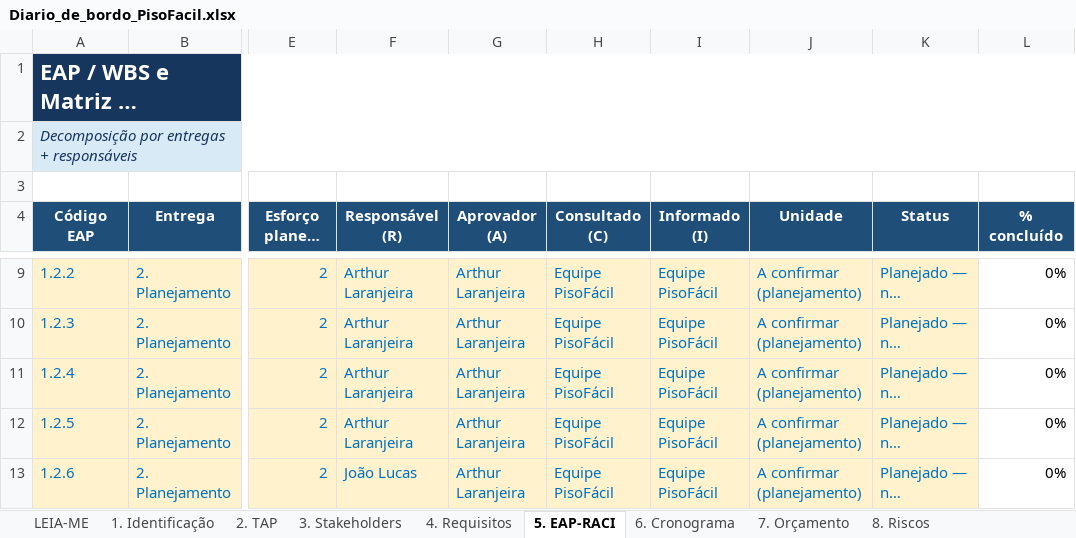
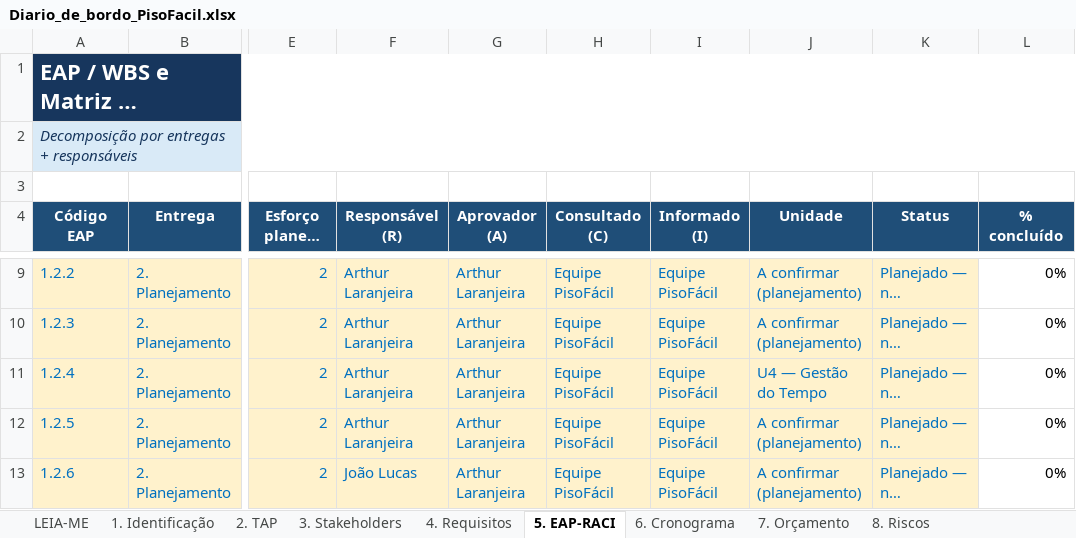
Before and after one commit to gabriel-candido-silva/Piso-Facil, an Excel workbook: Diario-de-Bordo/Diario_de_bordo_PisoFacil.xlsx, sheet 5. EAP-RACI, drawn as a sheet; only a part is shown, gaps mark what is left out; long unchanged cells end in …; values as stored, in another font and other column widths than the file's, no borders; the diff names each change by its address in the sheet, - before the commit and + after, or states it on an @@ line.

```diff
--- a/Diario-de-Bordo/Diario_de_bordo_PisoFacil.xlsx (sheet 5. EAP-RACI)
+++ b/Diario-de-Bordo/Diario_de_bordo_PisoFacil.xlsx (sheet 5. EAP-RACI)
-J11 (Unidade): A confirmar (planejamento)
+J11 (Unidade): U4 — Gestão do Tempo
```
Also changed, not shown: sheet 7. Orçamento, sheet 6. Cronograma, sheet 10. Horas Extensão, sheet 8. Riscos, sheet 14. Indicadores ODS, sheet Dashboard, 1 more sheet, other sheet tabs, formulas that keep their value, charts or pictures.
